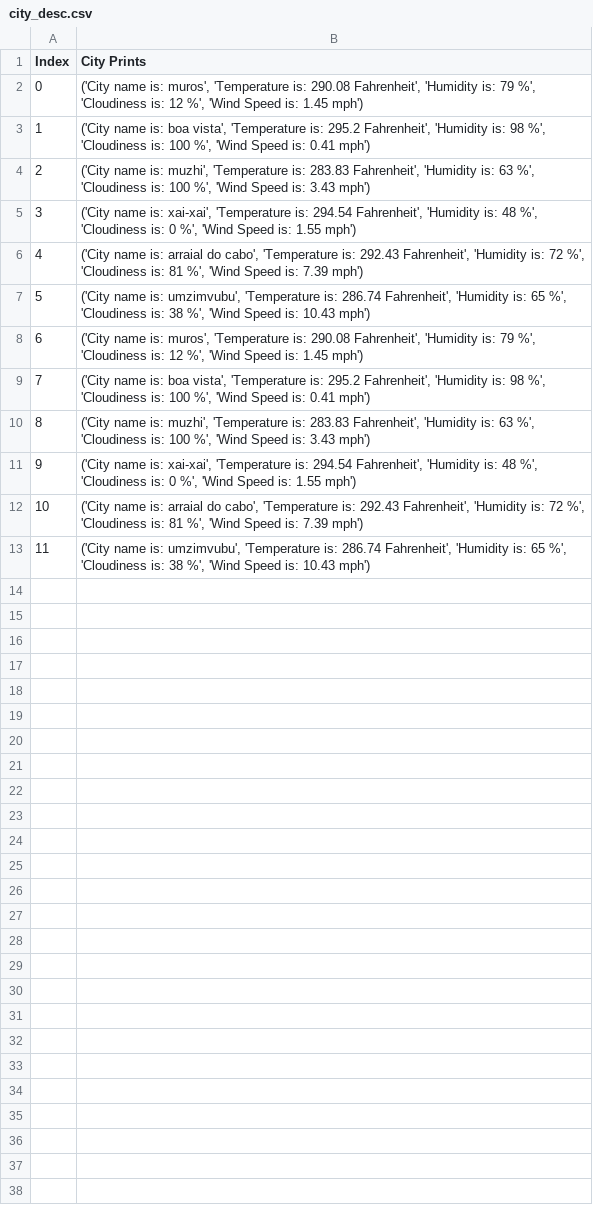
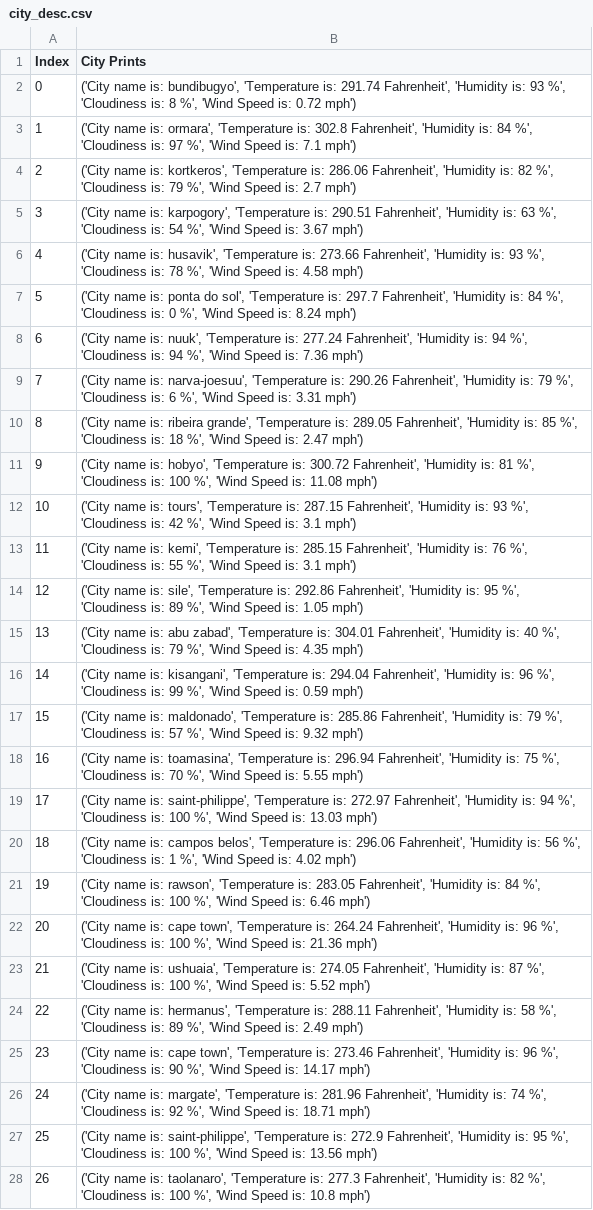
Before and after one commit to sigkarmoil/python-api-challenge, a CSV file: WeatherPy/output/city_desc.csv, drawn as a sheet; only a part is shown; the diff covers the shown part only.

Commit message:
Attempting Semi-auto Regression and Plot
The trick is to populate all the values into one nested list.

example:
Instead of north_temp, nort_humidity, etc

Create variable called n_values that stores all these into nested list

```diff
--- a/WeatherPy/output/city_desc.csv
+++ b/WeatherPy/output/city_desc.csv
@@ -1,13 +1,28 @@
 Index,City Prints
-0,"('City name is: muros', 'Temperature is: 290.08 Fahrenheit', 'Humidity is: 79 %', 'Cloudiness is: 12 %', 'Wind Speed is: 1.45 mph')"
-1,"('City name is: boa vista', 'Temperature is: 295.2 Fahrenheit', 'Humidity is: 98 %', 'Cloudiness is: 100 %', 'Wind Speed is: 0.41 mph')"
-2,"('City name is: muzhi', 'Temperature is: 283.83 Fahrenheit', 'Humidity is: 63 %', 'Cloudiness is: 100 %', 'Wind Speed is: 3.43 mph')"
-3,"('City name is: xai-xai', 'Temperature is: 294.54 Fahrenheit', 'Humidity is: 48 %', 'Cloudiness is: 0 %', 'Wind Speed is: 1.55 mph')"
-4,"('City name is: arraial do cabo', 'Temperature is: 292.43 Fahrenheit', 'Humidity is: 72 %', 'Cloudiness is: 81 %', 'Wind Speed is: 7.39 mph')"
-5,"('City name is: umzimvubu', 'Temperature is: 286.74 Fahrenheit', 'Humidity is: 65 %', 'Cloudiness is: 38 %', 'Wind Speed is: 10.43 mph')"
-6,"('City name is: muros', 'Temperature is: 290.08 Fahrenheit', 'Humidity is: 79 %', 'Cloudiness is: 12 %', 'Wind Speed is: 1.45 mph')"
-7,"('City name is: boa vista', 'Temperature is: 295.2 Fahrenheit', 'Humidity is: 98 %', 'Cloudiness is: 100 %', 'Wind Speed is: 0.41 mph')"
-8,"('City name is: muzhi', 'Temperature is: 283.83 Fahrenheit', 'Humidity is: 63 %', 'Cloudiness is: 100 %', 'Wind Speed is: 3.43 mph')"
-9,"('City name is: xai-xai', 'Temperature is: 294.54 Fahrenheit', 'Humidity is: 48 %', 'Cloudiness is: 0 %', 'Wind Speed is: 1.55 mph')"
-10,"('City name is: arraial do cabo', 'Temperature is: 292.43 Fahrenheit', 'Humidity is: 72 %', 'Cloudiness is: 81 %', 'Wind Speed is: 7.39 mph')"
-11,"('City name is: umzimvubu', 'Temperature is: 286.74 Fahrenheit', 'Humidity is: 65 %', 'Cloudiness is: 38 %', 'Wind Speed is: 10.43 mph')"
+0,"('City name is: bundibugyo', 'Temperature is: 291.74 Fahrenheit', 'Humidity is: 93 %', 'Cloudiness is: 8 %', 'Wind Speed is: 0.72 mph')"
+1,"('City name is: ormara', 'Temperature is: 302.8 Fahrenheit', 'Humidity is: 84 %', 'Cloudiness is: 97 %', 'Wind Speed is: 7.1 mph')"
+2,"('City name is: kortkeros', 'Temperature is: 286.06 Fahrenheit', 'Humidity is: 82 %', 'Cloudiness is: 79 %', 'Wind Speed is: 2.7 mph')"
+3,"('City name is: karpogory', 'Temperature is: 290.51 Fahrenheit', 'Humidity is: 63 %', 'Cloudiness is: 54 %', 'Wind Speed is: 3.67 mph')"
+4,"('City name is: husavik', 'Temperature is: 273.66 Fahrenheit', 'Humidity is: 93 %', 'Cloudiness is: 78 %', 'Wind Speed is: 4.58 mph')"
+5,"('City name is: ponta do sol', 'Temperature is: 297.7 Fahrenheit', 'Humidity is: 84 %', 'Cloudiness is: 0 %', 'Wind Speed is: 8.24 mph')"
+6,"('City name is: nuuk', 'Temperature is: 277.24 Fahrenheit', 'Humidity is: 94 %', 'Cloudiness is: 94 %', 'Wind Speed is: 7.36 mph')"
+7,"('City name is: narva-joesuu', 'Temperature is: 290.26 Fahrenheit', 'Humidity is: 79 %', 'Cloudiness is: 6 %', 'Wind Speed is: 3.31 mph')"
+8,"('City name is: ribeira grande', 'Temperature is: 289.05 Fahrenheit', 'Humidity is: 85 %', 'Cloudiness is: 18 %', 'Wind Speed is: 2.47 mph')"
+9,"('City name is: hobyo', 'Temperature is: 300.72 Fahrenheit', 'Humidity is: 81 %', 'Cloudiness is: 100 %', 'Wind Speed is: 11.08 mph')"
+10,"('City name is: tours', 'Temperature is: 287.15 Fahrenheit', 'Humidity is: 93 %', 'Cloudiness is: 42 %', 'Wind Speed is: 3.1 mph')"
+11,"('City name is: kemi', 'Temperature is: 285.15 Fahrenheit', 'Humidity is: 76 %', 'Cloudiness is: 55 %', 'Wind Speed is: 3.1 mph')"
+12,"('City name is: sile', 'Temperature is: 292.86 Fahrenheit', 'Humidity is: 95 %', 'Cloudiness is: 89 %', 'Wind Speed is: 1.05 mph')"
+13,"('City name is: abu zabad', 'Temperature is: 304.01 Fahrenheit', 'Humidity is: 40 %', 'Cloudiness is: 79 %', 'Wind Speed is: 4.35 mph')"
+14,"('City name is: kisangani', 'Temperature is: 294.04 Fahrenheit', 'Humidity is: 96 %', 'Cloudiness is: 99 %', 'Wind Speed is: 0.59 mph')"
+15,"('City name is: maldonado', 'Temperature is: 285.86 Fahrenheit', 'Humidity is: 79 %', 'Cloudiness is: 57 %', 'Wind Speed is: 9.32 mph')"
+16,"('City name is: toamasina', 'Temperature is: 296.94 Fahrenheit', 'Humidity is: 75 %', 'Cloudiness is: 70 %', 'Wind Speed is: 5.55 mph')"
+17,"('City name is: saint-philippe', 'Temperature is: 272.97 Fahrenheit', 'Humidity is: 94 %', 'Cloudiness is: 100 %', 'Wind Speed is: 13.03 mph')"
+18,"('City name is: campos belos', 'Temperature is: 296.06 Fahrenheit', 'Humidity is: 56 %', 'Cloudiness is: 1 %', 'Wind Speed is: 4.02 mph')"
+19,"('City name is: rawson', 'Temperature is: 283.05 Fahrenheit', 'Humidity is: 84 %', 'Cloudiness is: 100 %', 'Wind Speed is: 6.46 mph')"
+20,"('City name is: cape town', 'Temperature is: 264.24 Fahrenheit', 'Humidity is: 96 %', 'Cloudiness is: 100 %', 'Wind Speed is: 21.36 mph')"
+21,"('City name is: ushuaia', 'Temperature is: 274.05 Fahrenheit', 'Humidity is: 87 %', 'Cloudiness is: 100 %', 'Wind Speed is: 5.52 mph')"
+22,"('City name is: hermanus', 'Temperature is: 288.11 Fahrenheit', 'Humidity is: 58 %', 'Cloudiness is: 89 %', 'Wind Speed is: 2.49 mph')"
+23,"('City name is: cape town', 'Temperature is: 273.46 Fahrenheit', 'Humidity is: 96 %', 'Cloudiness is: 90 %', 'Wind Speed is: 14.17 mph')"
+24,"('City name is: margate', 'Temperature is: 281.96 Fahrenheit', 'Humidity is: 74 %', 'Cloudiness is: 92 %', 'Wind Speed is: 18.71 mph')"
+25,"('City name is: saint-philippe', 'Temperature is: 272.9 Fahrenheit', 'Humidity is: 95 %', 'Cloudiness is: 100 %', 'Wind Speed is: 13.56 mph')"
+26,"('City name is: taolanaro', 'Temperature is: 277.3 Fahrenheit', 'Humidity is: 82 %', 'Cloudiness is: 100 %', 'Wind Speed is: 10.8 mph')"
```
Also changed, not shown: 3 added rows elsewhere in this file, 5 other files.
